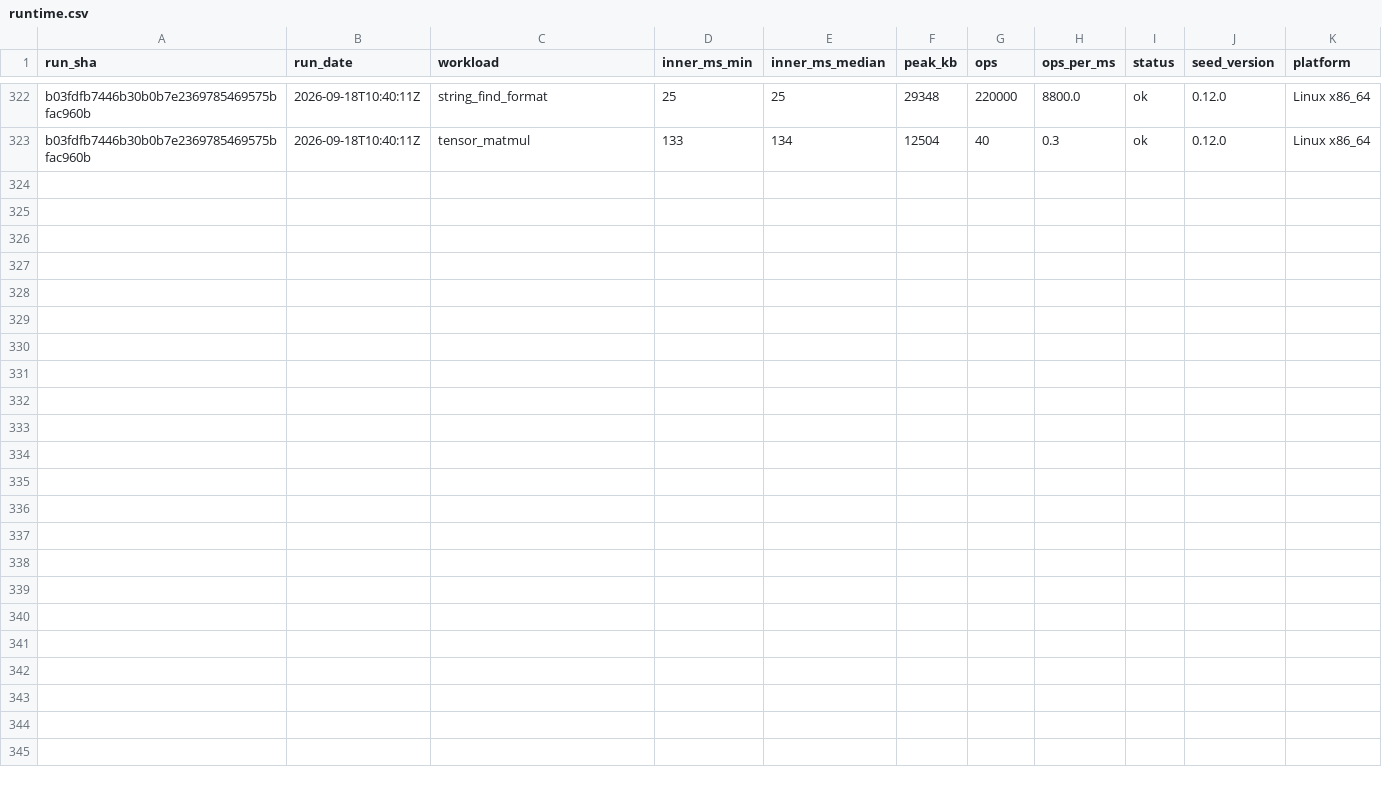
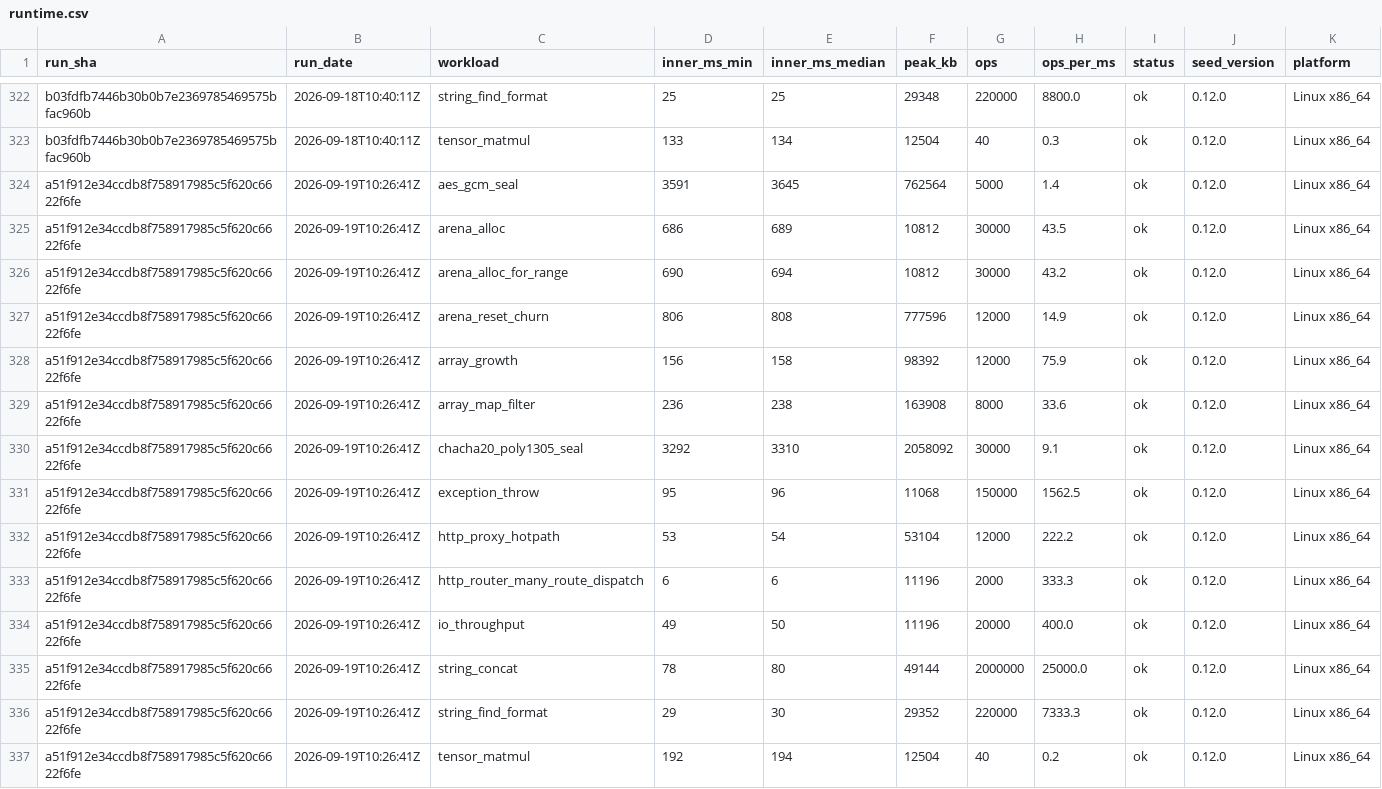
Before and after one commit to SailfinIO/sailfin, a CSV file: runtime.csv, drawn as a sheet; only a part is shown, gaps mark what is left out; the diff names each change by its address in the sheet, - before the commit and + after, or states it on an @@ line.

```diff
--- a/runtime.csv
+++ b/runtime.csv
+row 324: a51f912e34ccdb8f758917985c5f620c6622f6fe | 2026-09-19T10:26:41Z | aes_gcm_seal | 3591 | 3645 | 762564 | 5000 | 1.4 | ok | 0.12.0 | Linux x86_64
+row 325: a51f912e34ccdb8f758917985c5f620c6622f6fe | 2026-09-19T10:26:41Z | arena_alloc | 686 | 689 | 10812 | 30000 | 43.5 | ok | 0.12.0 | Linux x86_64
+row 326: a51f912e34ccdb8f758917985c5f620c6622f6fe | 2026-09-19T10:26:41Z | arena_alloc_for_range | 690 | 694 | 10812 | 30000 | 43.2 | ok | 0.12.0 | Linux x86_64
+row 327: a51f912e34ccdb8f758917985c5f620c6622f6fe | 2026-09-19T10:26:41Z | arena_reset_churn | 806 | 808 | 777596 | 12000 | 14.9 | ok | 0.12.0 | Linux x86_64
+row 328: a51f912e34ccdb8f758917985c5f620c6622f6fe | 2026-09-19T10:26:41Z | array_growth | 156 | 158 | 98392 | 12000 | 75.9 | ok | 0.12.0 | Linux x86_64
+row 329: a51f912e34ccdb8f758917985c5f620c6622f6fe | 2026-09-19T10:26:41Z | array_map_filter | 236 | 238 | 163908 | 8000 | 33.6 | ok | 0.12.0 | Linux x86_64
+row 330: a51f912e34ccdb8f758917985c5f620c6622f6fe | 2026-09-19T10:26:41Z | chacha20_poly1305_seal | 3292 | 3310 | 2058092 | 30000 | 9.1 | ok | 0.12.0 | Linux x86_64
+row 331: a51f912e34ccdb8f758917985c5f620c6622f6fe | 2026-09-19T10:26:41Z | exception_throw | 95 | 96 | 11068 | 150000 | 1562.5 | ok | 0.12.0 | Linux x86_64
+row 332: a51f912e34ccdb8f758917985c5f620c6622f6fe | 2026-09-19T10:26:41Z | http_proxy_hotpath | 53 | 54 | 53104 | 12000 | 222.2 | ok | 0.12.0 | Linux x86_64
+row 333: a51f912e34ccdb8f758917985c5f620c6622f6fe | 2026-09-19T10:26:41Z | http_router_many_route_dispatch | 6 | 6 | 11196 | 2000 | 333.3 | ok | 0.12.0 | Linux x86_64
+row 334: a51f912e34ccdb8f758917985c5f620c6622f6fe | 2026-09-19T10:26:41Z | io_throughput | 49 | 50 | 11196 | 20000 | 400.0 | ok | 0.12.0 | Linux x86_64
+row 335: a51f912e34ccdb8f758917985c5f620c6622f6fe | 2026-09-19T10:26:41Z | string_concat | 78 | 80 | 49144 | 2000000 | 25000.0 | ok | 0.12.0 | Linux x86_64
+row 336: a51f912e34ccdb8f758917985c5f620c6622f6fe | 2026-09-19T10:26:41Z | string_find_format | 29 | 30 | 29352 | 220000 | 7333.3 | ok | 0.12.0 | Linux x86_64
+row 337: a51f912e34ccdb8f758917985c5f620c6622f6fe | 2026-09-19T10:26:41Z | tensor_matmul | 192 | 194 | 12504 | 40 | 0.2 | ok | 0.12.0 | Linux x86_64
```
Also changed, not shown: build.csv, consumer.csv, 1 other file.
